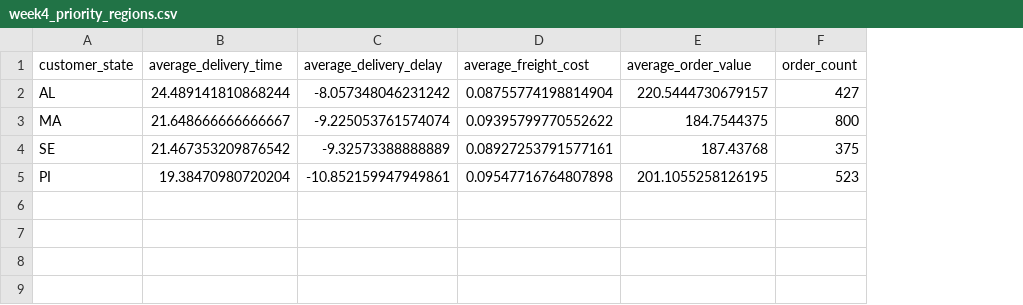
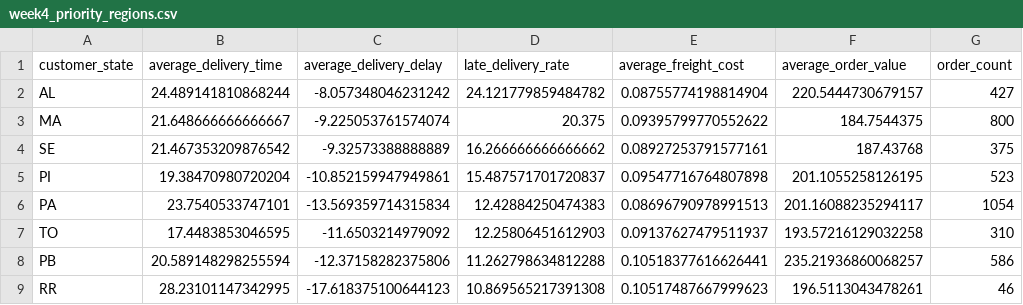
Before and after one commit to DRPatel75/Logistics_Data_Analysis, a CSV file: reports/week4_priority_regions.csv, drawn as a sheet; the diff names each change by its address in the sheet, - before the commit and + after, or states it on an @@ line.

```diff
--- a/reports/week4_priority_regions.csv
+++ b/reports/week4_priority_regions.csv
+column D (late_delivery_rate), rows 2-5: 24.121779859484782 | 20.375 | 16.266666666666662 | 15.487571701720837
+row 6: PA | 23.7540533747101 | -13.569359714315834 | 12.42884250474383 | 0.08696790978991513 | 201.16088235294117 | 1054
+row 7: TO | 17.4483853046595 | -11.6503214979092 | 12.25806451612903 | 0.09137627479511937 | 193.57216129032258 | 310
+row 8: PB | 20.589148298255594 | -12.37158282375806 | 11.262798634812288 | 0.10518377616626441 | 235.21936860068257 | 586
+row 9: RR | 28.23101147342995 | -17.618375100644123 | 10.869565217391308 | 0.10517487667999623 | 196.5113043478261 | 46
```
Also changed, not shown: 6 other files.
